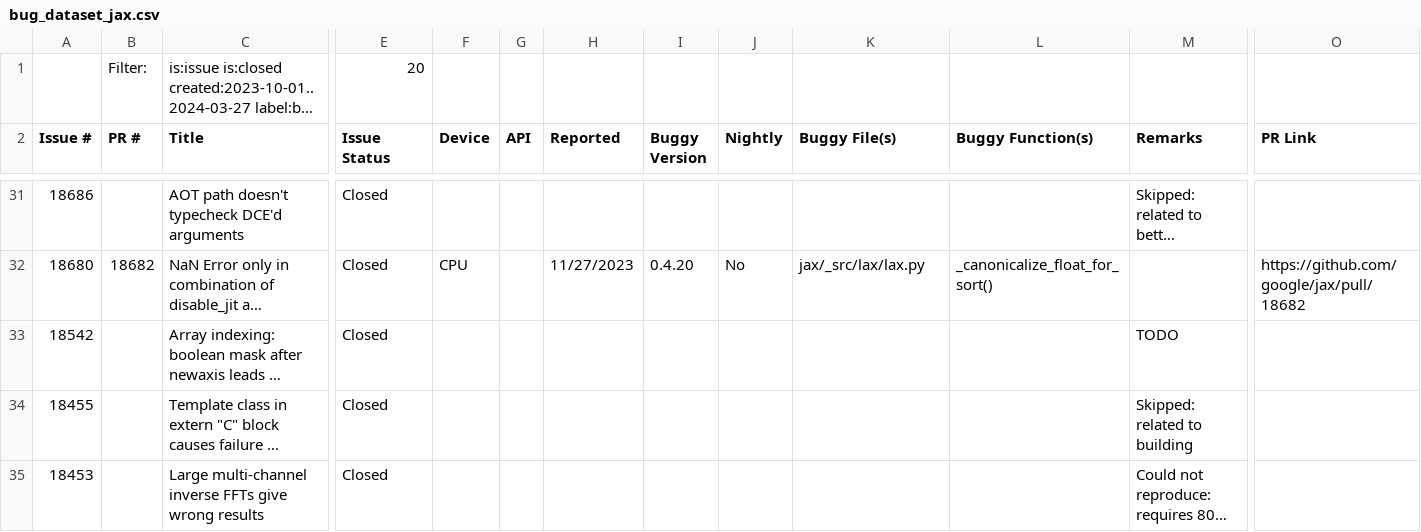
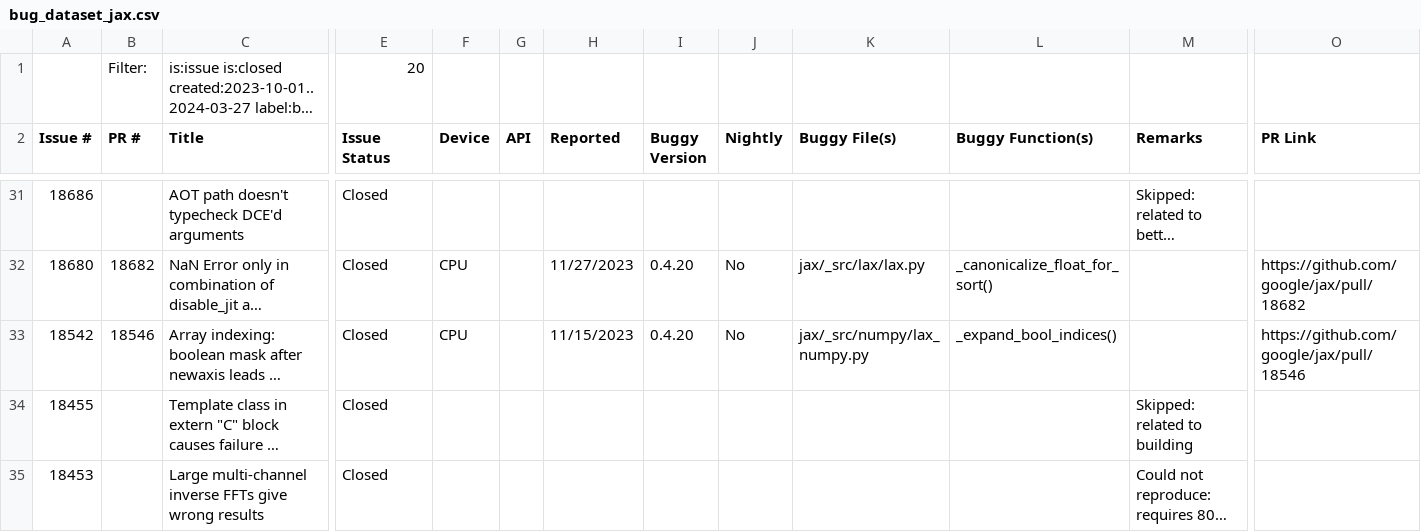
Before and after one commit to ncsu-swat/bugsindlls, a CSV file: bug_dataset_jax.csv, drawn as a sheet; only a part is shown, gaps mark what is left out; long unchanged cells end in …; the diff names each change by its address in the sheet, - before the commit and + after, or states it on an @@ line.

Commit message:
Added bug from issue no. 18542 - jax

```diff
--- a/bug_dataset_jax.csv
+++ b/bug_dataset_jax.csv
-B33 (PR #): (empty)
+B33 (PR #): 18546
-F33 (Device): (empty)
+F33 (Device): CPU
-H33 (Reported): (empty)
+H33 (Reported): 11/15/2023
-I33 (Buggy Version): (empty)
+I33 (Buggy Version): 0.4.20
-J33 (Nightly): (empty)
+J33 (Nightly): No
-K33 (Buggy File(s)): (empty)
+K33 (Buggy File(s)): jax/_src/numpy/lax_numpy.py
-L33 (Buggy Function(s)): (empty)
+L33 (Buggy Function(s)): _expand_bool_indices()
-M33 (Remarks): TODO
+M33 (Remarks): (empty)
-O33 (PR Link): (empty)
+O33 (PR Link): https://github.com/google/jax/pull/18546
```
